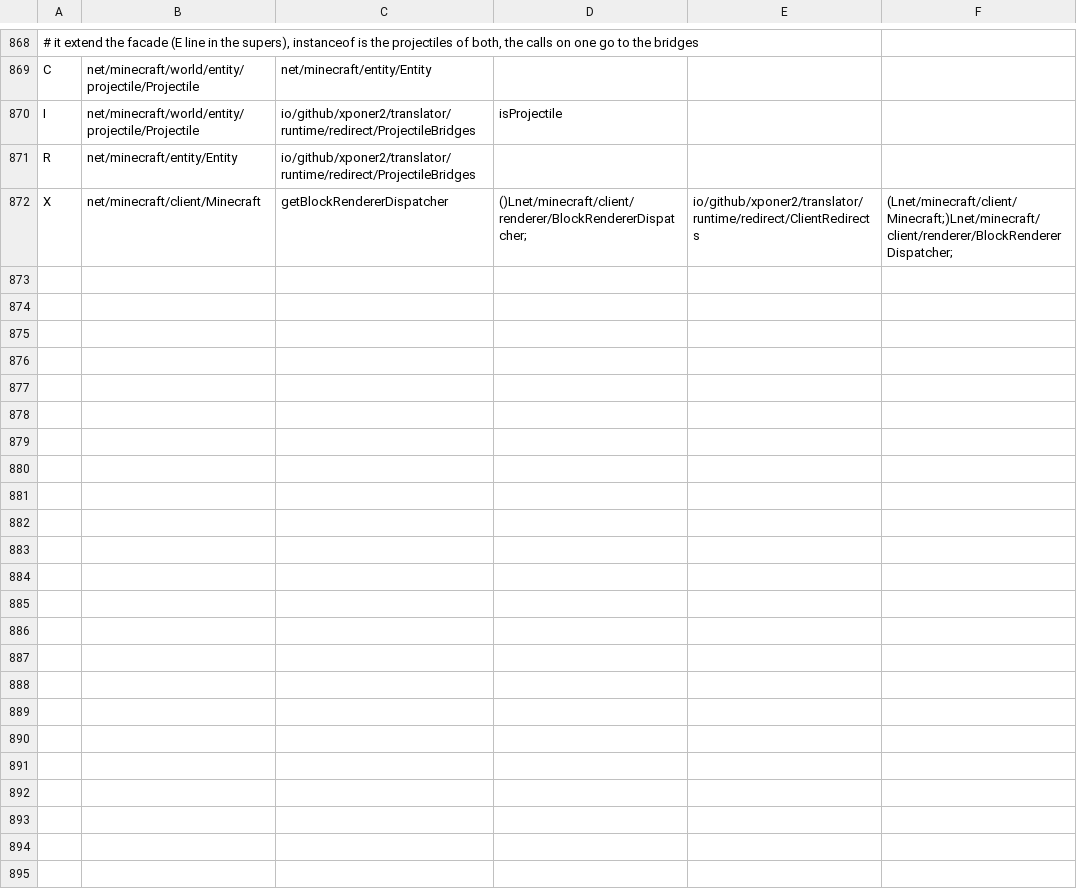
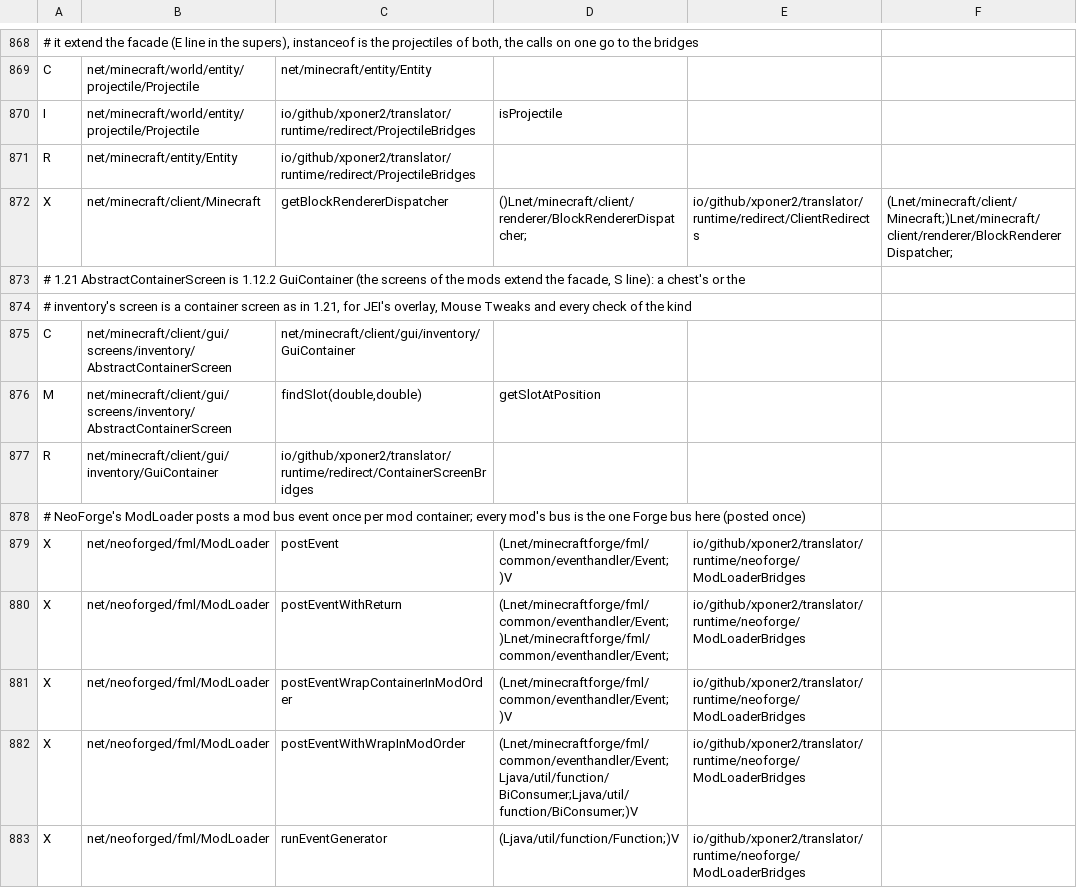
Before and after one commit to Xponer2/translator, a TSV file: src/main/resources/assets/translator/runtime/neoforge-1.21.1-redirects.tsv, drawn as a sheet; only a part is shown, gaps mark what is left out.

```diff
--- a/src/main/resources/assets/translator/runtime/neoforge-1.21.1-redirects.tsv
+++ b/src/main/resources/assets/translator/runtime/neoforge-1.21.1-redirects.tsv
@@ -872 +872,12 @@ R	net/minecraft/entity/Entity	io/github/xponer2/translator/runtime/redirect/Proj
 X	net/minecraft/client/Minecraft	getBlockRendererDispatcher	()Lnet/minecraft/client/renderer/BlockRendererDispatcher;	io/github/xponer2/translator/runtime/redirect/ClientRedirects	(Lnet/minecraft/client/Minecraft;)Lnet/minecraft/client/renderer/BlockRendererDispatcher;
+# 1.21 AbstractContainerScreen is 1.12.2 GuiContainer (the screens of the mods extend the facade, S line): a chest's or the
+# inventory's screen is a container screen as in 1.21, for JEI's overlay, Mouse Tweaks and every check of the kind
+C	net/minecraft/client/gui/screens/inventory/AbstractContainerScreen	net/minecraft/client/gui/inventory/GuiContainer
+M	net/minecraft/client/gui/screens/inventory/AbstractContainerScreen	findSlot(double,double)	getSlotAtPosition
+R	net/minecraft/client/gui/inventory/GuiContainer	io/github/xponer2/translator/runtime/redirect/ContainerScreenBridges
+# NeoForge's ModLoader posts a mod bus event once per mod container; every mod's bus is the one Forge bus here (posted once)
+X	net/neoforged/fml/ModLoader	postEvent	(Lnet/minecraftforge/fml/common/eventhandler/Event;)V	io/github/xponer2/translator/runtime/neoforge/ModLoaderBridges
+X	net/neoforged/fml/ModLoader	postEventWithReturn	(Lnet/minecraftforge/fml/common/eventhandler/Event;)Lnet/minecraftforge/fml/common/eventhandler/Event;	io/github/xponer2/translator/runtime/neoforge/ModLoaderBridges
+X	net/neoforged/fml/ModLoader	postEventWrapContainerInModOrder	(Lnet/minecraftforge/fml/common/eventhandler/Event;)V	io/github/xponer2/translator/runtime/neoforge/ModLoaderBridges
+X	net/neoforged/fml/ModLoader	postEventWithWrapInModOrder	(Lnet/minecraftforge/fml/common/eventhandler/Event;Ljava/util/function/BiConsumer;Ljava/util/function/BiConsumer;)V	io/github/xponer2/translator/runtime/neoforge/ModLoaderBridges
+X	net/neoforged/fml/ModLoader	runEventGenerator	(Ljava/util/function/Function;)V	io/github/xponer2/translator/runtime/neoforge/ModLoaderBridges
```
Also changed, not shown: 6 other files.
